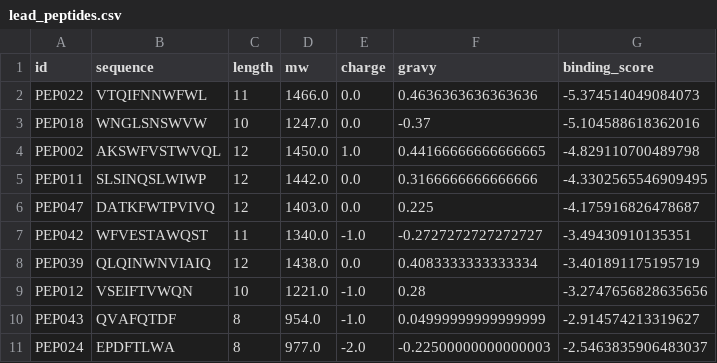
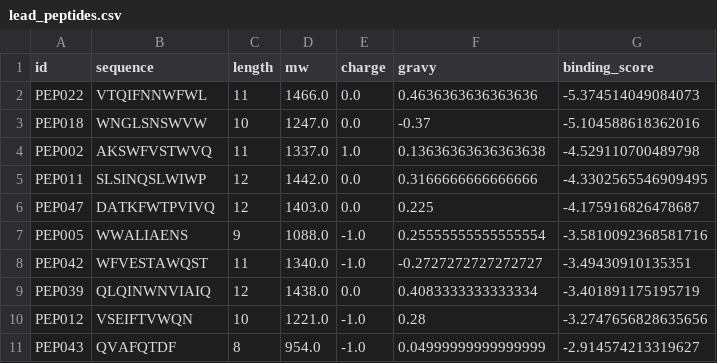
Before and after one commit to elkins-lab/synth-pdb, a CSV file: examples/ml_integration/lead_peptides.csv, drawn as a sheet.

```diff
--- a/examples/ml_integration/lead_peptides.csv
+++ b/examples/ml_integration/lead_peptides.csv
@@ -3,5 +3,6 @@ PEP022,VTQIFNNWFWL,11,1466.0,0.0,0.4636363636363636,-5.374514049084073
 PEP018,WNGLSNSWVW,10,1247.0,0.0,-0.37,-5.104588618362016
-PEP002,AKSWFVSTWVQL,12,1450.0,1.0,0.44166666666666665,-4.829110700489798
+PEP002,AKSWFVSTWVQ,11,1337.0,1.0,0.13636363636363638,-4.529110700489798
 PEP011,SLSINQSLWIWP,12,1442.0,0.0,0.3166666666666666,-4.3302565546909495
 PEP047,DATKFWTPVIVQ,12,1403.0,0.0,0.225,-4.175916826478687
+PEP005,WWALIAENS,9,1088.0,-1.0,0.25555555555555554,-3.5810092368581716
 PEP042,WFVESTAWQST,11,1340.0,-1.0,-0.2727272727272727,-3.49430910135351
@@ -10,2 +11 @@ PEP012,VSEIFTVWQN,10,1221.0,-1.0,0.28,-3.2747656828635656
 PEP043,QVAFQTDF,8,954.0,-1.0,0.04999999999999999,-2.914574213319627
-PEP024,EPDFTLWA,8,977.0,-2.0,-0.22500000000000003,-2.5463835906483037
```
Also changed, not shown: 15 other files.
